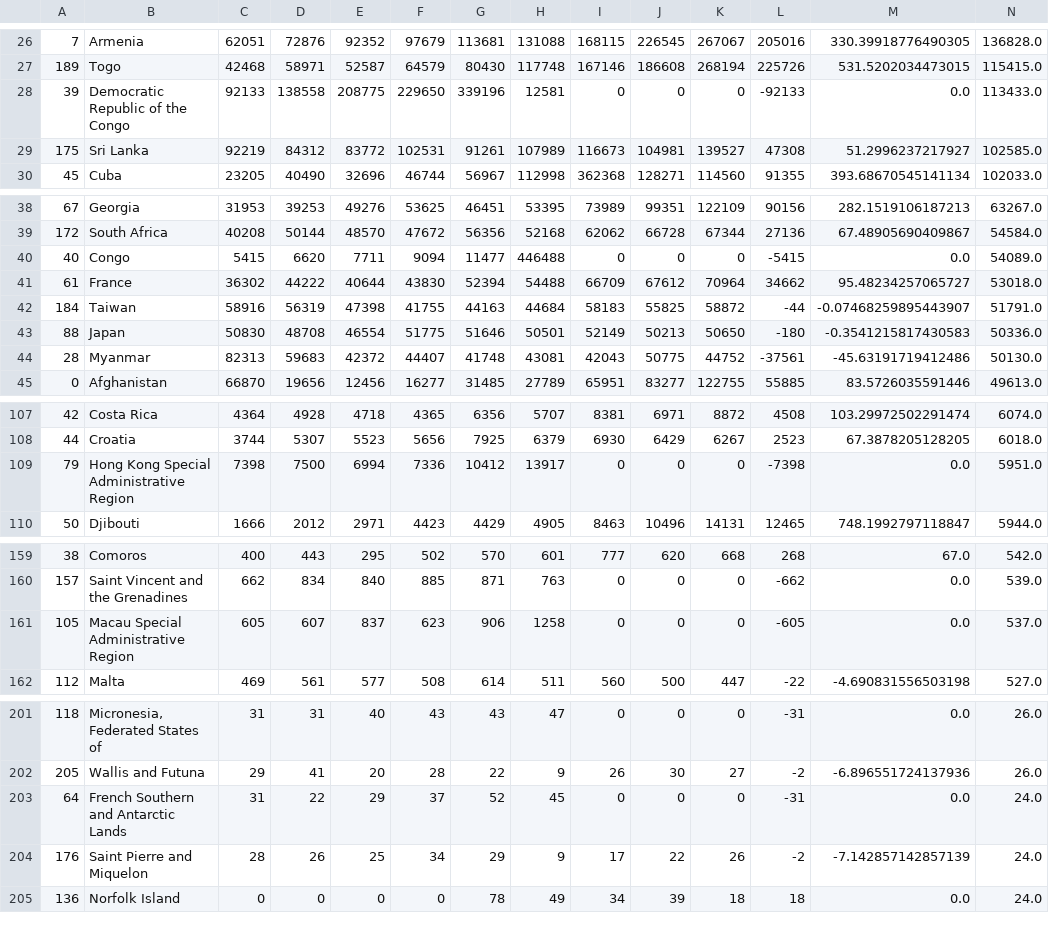
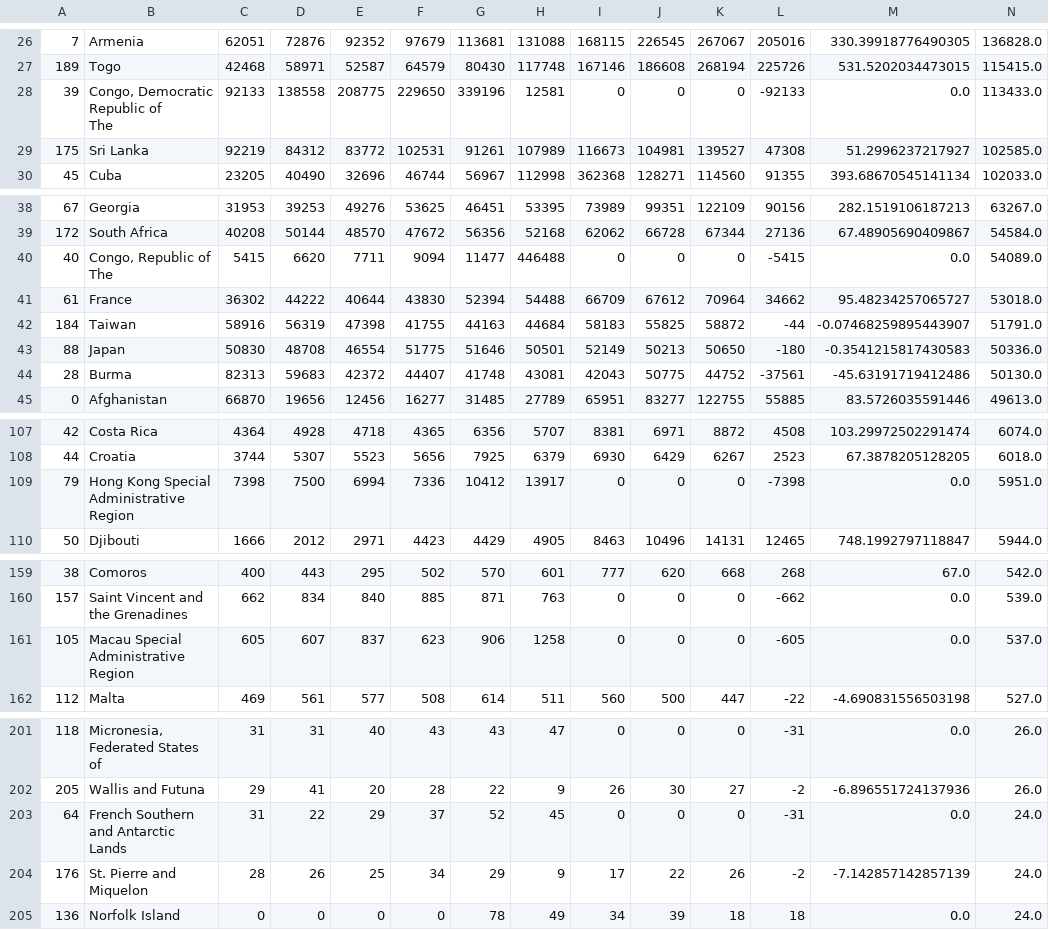
Before and after one commit to guldenturgay/dv-lottery-analysis, a CSV file: DV_num_of_entries.csv, drawn as a sheet; only a part is shown, gaps mark what is left out; the diff covers the shown part only.

```diff
--- a/DV_num_of_entries.csv
+++ b/DV_num_of_entries.csv
@@ -27,3 +27,4 @@
 189,Togo,42468,58971,52587,64579,80430,117748,167146,186608,268194,225726,531.5202034473015,115415.0
-39,"Democratic Republic of the Congo",92133,138558,208775,229650,339196,12581,0,0,0,-92133,0.0,113433.0
+39,"Congo, Democratic Republic of
+The",92133,138558,208775,229650,339196,12581,0,0,0,-92133,0.0,113433.0
 175,Sri Lanka,92219,84312,83772,102531,91261,107989,116673,104981,139527,47308,51.2996237217927,102585.0
@@ -39,3 +40,3 @@
 172,South Africa,40208,50144,48570,47672,56356,52168,62062,66728,67344,27136,67.48905690409867,54584.0
-40,"Congo",5415,6620,7711,9094,11477,446488,0,0,0,-5415,0.0,54089.0
+40,"Congo, Republic of The",5415,6620,7711,9094,11477,446488,0,0,0,-5415,0.0,54089.0
 61,France,36302,44222,40644,43830,52394,54488,66709,67612,70964,34662,95.48234257065727,53018.0
@@ -43,3 +44,3 @@
 88,Japan,50830,48708,46554,51775,51646,50501,52149,50213,50650,-180,-0.3541215817430583,50336.0
-28,Myanmar,82313,59683,42372,44407,41748,43081,42043,50775,44752,-37561,-45.63191719412486,50130.0
+28,Burma,82313,59683,42372,44407,41748,43081,42043,50775,44752,-37561,-45.63191719412486,50130.0
 0,Afghanistan,66870,19656,12456,16277,31485,27789,65951,83277,122755,55885,83.5726035591446,49613.0
@@ -108,3 +109,4 @@
 44,Croatia,3744,5307,5523,5656,7925,6379,6930,6429,6267,2523,67.3878205128205,6018.0
-79,"Hong Kong Special Administrative Region",7398,7500,6994,7336,10412,13917,0,0,0,-7398,0.0,5951.0
+79,"Hong Kong Special Administrative
+Region",7398,7500,6994,7336,10412,13917,0,0,0,-7398,0.0,5951.0
 50,Djibouti,1666,2012,2971,4423,4429,4905,8463,10496,14131,12465,748.1992797118847,5944.0
@@ -160,3 +162,4 @@
 157,Saint Vincent and the Grenadines,662,834,840,885,871,763,0,0,0,-662,0.0,539.0
-105,"Macau Special Administrative Region",605,607,837,623,906,1258,0,0,0,-605,0.0,537.0
+105,"Macau Special Administrative
+Region",605,607,837,623,906,1258,0,0,0,-605,0.0,537.0
 112,Malta,469,561,577,508,614,511,560,500,447,-22,-4.690831556503198,527.0
@@ -202,4 +205,5 @@
 205,Wallis and Futuna,29,41,20,28,22,9,26,30,27,-2,-6.896551724137936,26.0
-64,"French Southern and Antarctic Lands",31,22,29,37,52,45,0,0,0,-31,0.0,24.0
-176,Saint Pierre and Miquelon,28,26,25,34,29,9,17,22,26,-2,-7.142857142857139,24.0
+64,"French Southern and Antarctic
+Lands",31,22,29,37,52,45,0,0,0,-31,0.0,24.0
+176,St. Pierre and Miquelon,28,26,25,34,29,9,17,22,26,-2,-7.142857142857139,24.0
 136,Norfolk Island,0,0,0,0,78,49,34,39,18,18,0.0,24.0
```
Also changed, not shown: 1 edited cell elsewhere in this file, DV_selected_entrants_2016.csv, DV_selected_entrants_2017.csv, 8 other files.
